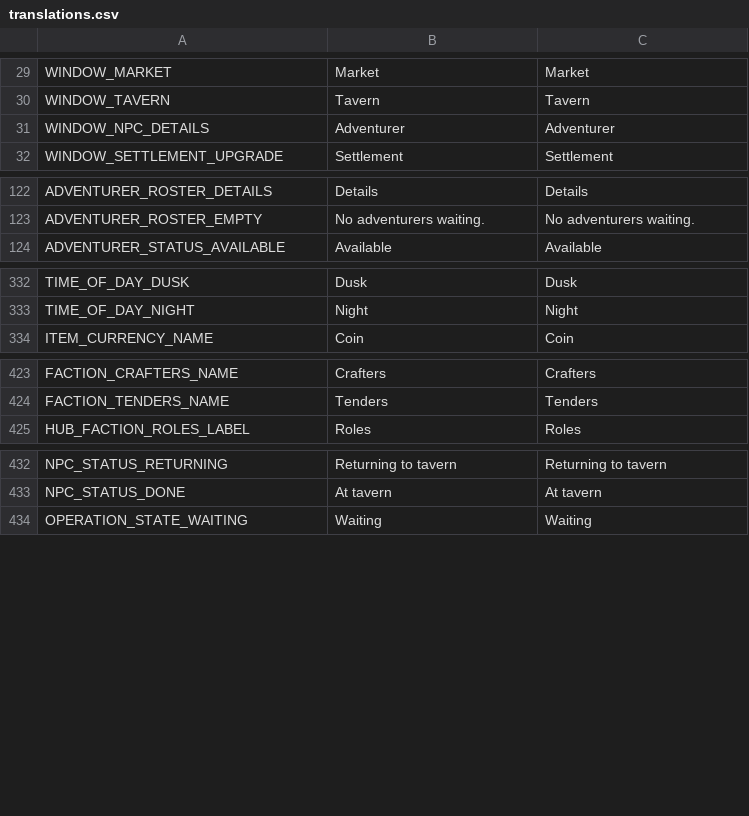
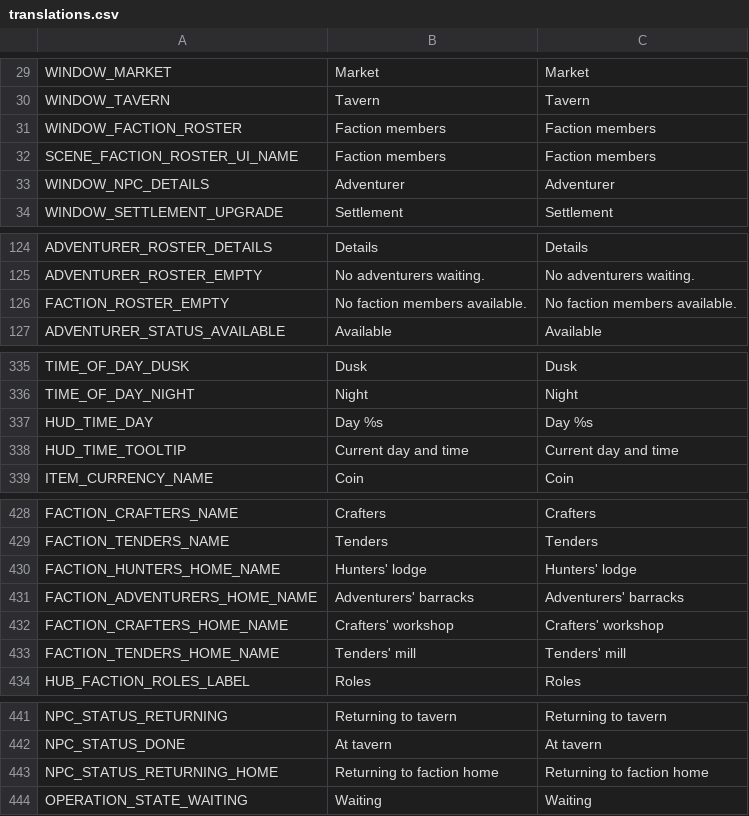
Before and after one commit to torbenvanassche/hexes_and_alchemy, a CSV file: translations/translations.csv, drawn as a sheet; only a part is shown, gaps mark what is left out; the diff covers the shown part only.

Commit message:
faction homes and recruitable adventurers

```diff
--- a/translations/translations.csv
+++ b/translations/translations.csv
@@ -30,2 +30,4 @@ WINDOW_MARKET,Market,Market
 WINDOW_TAVERN,Tavern,Tavern
+WINDOW_FACTION_ROSTER,Faction members,Faction members
+SCENE_FACTION_ROSTER_UI_NAME,Faction members,Faction members
 WINDOW_NPC_DETAILS,Adventurer,Adventurer
@@ -123,2 +125,3 @@ ADVENTURER_ROSTER_DETAILS,Details,Details
 ADVENTURER_ROSTER_EMPTY,No adventurers waiting.,No adventurers waiting.
+FACTION_ROSTER_EMPTY,No faction members available.,No faction members available.
 ADVENTURER_STATUS_AVAILABLE,Available,Available
@@ -333,2 +336,4 @@ TIME_OF_DAY_DUSK,Dusk,Dusk
 TIME_OF_DAY_NIGHT,Night,Night
+HUD_TIME_DAY,Day %s,Day %s
+HUD_TIME_TOOLTIP,Current day and time,Current day and time
 ITEM_CURRENCY_NAME,Coin,Coin
@@ -424,2 +429,6 @@ FACTION_CRAFTERS_NAME,Crafters,Crafters
 FACTION_TENDERS_NAME,Tenders,Tenders
+FACTION_HUNTERS_HOME_NAME,Hunters' lodge,Hunters' lodge
+FACTION_ADVENTURERS_HOME_NAME,Adventurers' barracks,Adventurers' barracks
+FACTION_CRAFTERS_HOME_NAME,Crafters' workshop,Crafters' workshop
+FACTION_TENDERS_HOME_NAME,Tenders' mill,Tenders' mill
 HUB_FACTION_ROLES_LABEL,Roles,Roles
@@ -433,2 +442,3 @@ NPC_STATUS_RETURNING,Returning to tavern,Returning to tavern
 NPC_STATUS_DONE,At tavern,At tavern
+NPC_STATUS_RETURNING_HOME,Returning to faction home,Returning to faction home
 OPERATION_STATE_WAITING,Waiting,Waiting
```
Also changed, not shown: 32 added rows and 2 edited cells elsewhere in this file, 40 other files.
